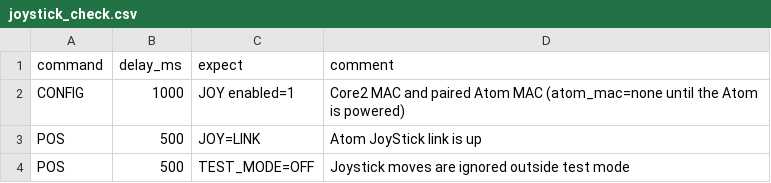
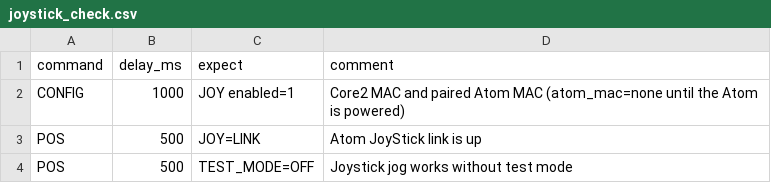
Before and after one commit to fooping-tech/CoreXY_UFO, a CSV file: tools/serial_tool/examples/joystick_check.csv, drawn as a sheet.

```diff
--- a/tools/serial_tool/examples/joystick_check.csv
+++ b/tools/serial_tool/examples/joystick_check.csv
@@ -3,2 +3,2 @@ CONFIG,1000,JOY enabled=1,Core2 MAC and paired Atom MAC (atom_mac=none until the
 POS,500,JOY=LINK,Atom JoyStick link is up
-POS,500,TEST_MODE=OFF,Joystick moves are ignored outside test mode
+POS,500,TEST_MODE=OFF,Joystick jog works without test mode
```
Also changed, not shown: 31 other files.
